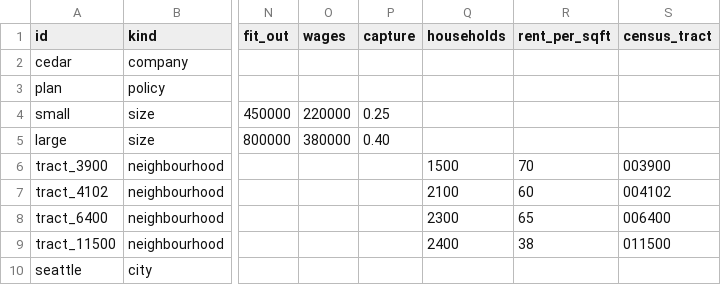
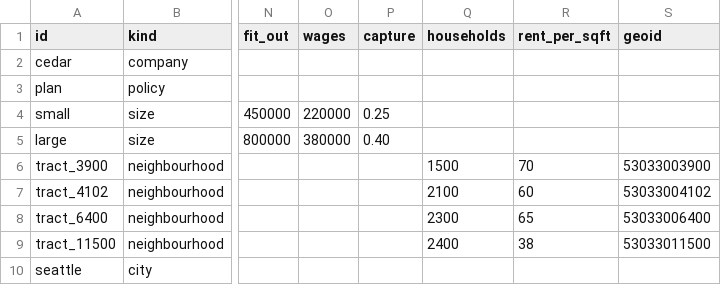
Before and after one commit to kvnlng/clm-decision-agent, a CSV file: examples/new_site/graph/nodes.csv, drawn as a sheet; only a part is shown, gaps mark what is left out; the diff names each change by its address in the sheet, - before the commit and + after, or states it on an @@ line.

```diff
--- a/examples/new_site/graph/nodes.csv
+++ b/examples/new_site/graph/nodes.csv
-S1: census_tract
+S1: geoid
-S6 (geoid): 003900
+S6 (geoid): 53033003900
-S7 (geoid): 004102
+S7 (geoid): 53033004102
-S8 (geoid): 006400
+S8 (geoid): 53033006400
-S9 (geoid): 011500
+S9 (geoid): 53033011500
```
Also changed, not shown: examples/new_site/data/acs_income.csv, 3 other files.
